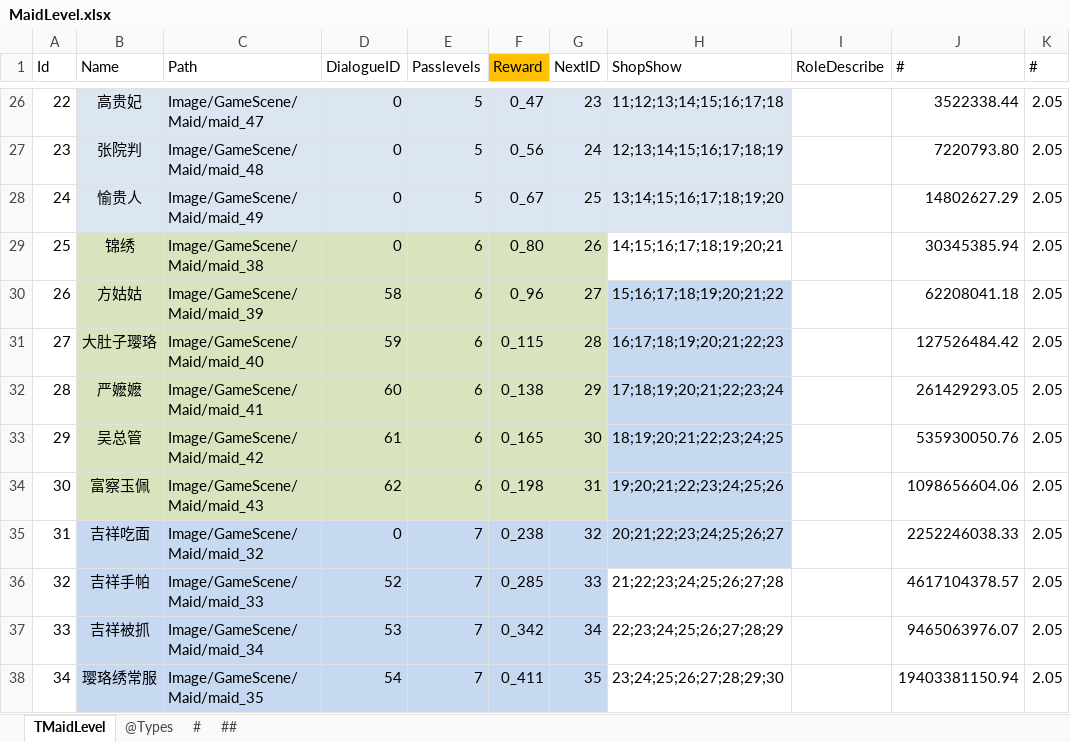
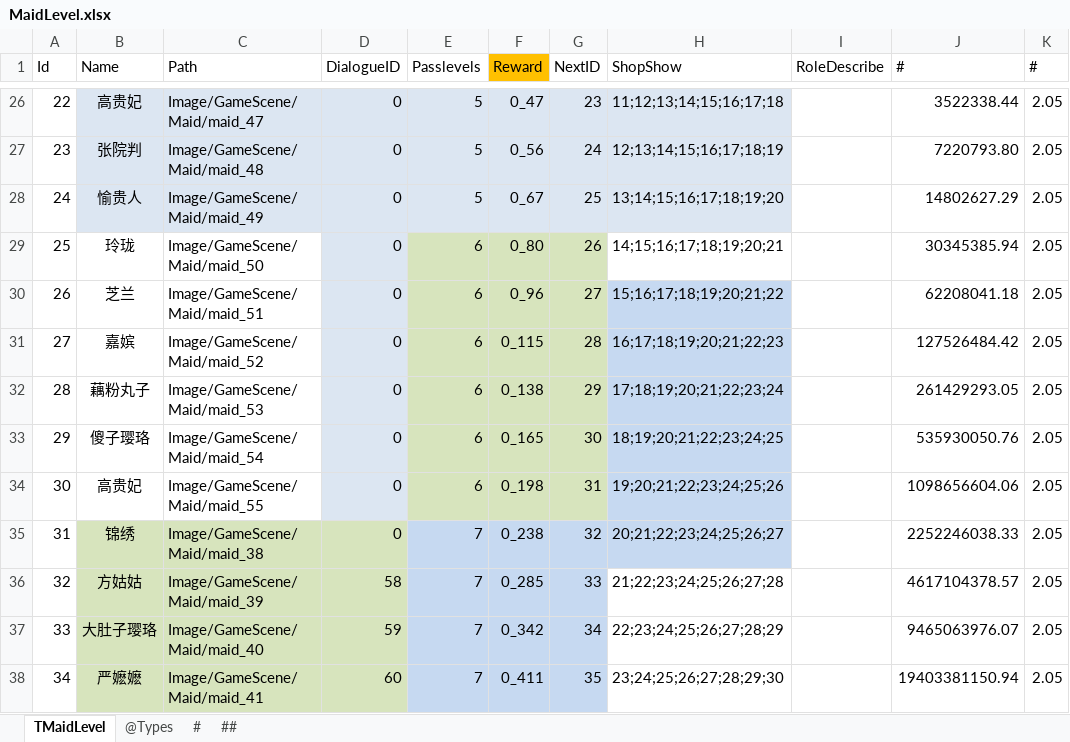
Before and after one commit to gaozhengshuang/familyfight, an Excel workbook: docs/excel/MaidLevel.xlsx, sheet TMaidLevel, drawn as a sheet; only a part is shown, gaps mark what is left out; values as stored, in another font and other column widths than the file's, no borders; the diff covers the shown part only; the diff names each change by its address in the sheet, - before the commit and + after, or states it on an @@ line.

```diff
--- a/docs/excel/MaidLevel.xlsx (sheet TMaidLevel)
+++ b/docs/excel/MaidLevel.xlsx (sheet TMaidLevel)
-B29 (Name): 锦绣
+B29 (Name): 玲珑
-B29:C34 fill: #D7E4BD
+B29:C34 fill: none
-C29 (Path): Image/GameScene/Maid/maid_38
+C29 (Path): Image/GameScene/Maid/maid_50
-D29:D34 fill: #D7E4BD
+D29:D34 fill: #DCE6F2
-B30 (Name): 方姑姑
+B30 (Name): 芝兰
-C30 (Path): Image/GameScene/Maid/maid_39
+C30 (Path): Image/GameScene/Maid/maid_51
-D30 (DialogueID): 58
+D30 (DialogueID): 0
-B31 (Name): 大肚子璎珞
+B31 (Name): 嘉嫔
-C31 (Path): Image/GameScene/Maid/maid_40
+C31 (Path): Image/GameScene/Maid/maid_52
-D31 (DialogueID): 59
+D31 (DialogueID): 0
-B32 (Name): 严嬷嬷
+B32 (Name): 藕粉丸子
-C32 (Path): Image/GameScene/Maid/maid_41
+C32 (Path): Image/GameScene/Maid/maid_53
-D32 (DialogueID): 60
+D32 (DialogueID): 0
-B33 (Name): 吴总管
+B33 (Name): 傻子璎珞
-C33 (Path): Image/GameScene/Maid/maid_42
+C33 (Path): Image/GameScene/Maid/maid_54
-D33 (DialogueID): 61
+D33 (DialogueID): 0
-B34 (Name): 富察玉佩
+B34 (Name): 高贵妃
-C34 (Path): Image/GameScene/Maid/maid_43
+C34 (Path): Image/GameScene/Maid/maid_55
-D34 (DialogueID): 62
+D34 (DialogueID): 0
-B35 (Name): 吉祥吃面
+B35 (Name): 锦绣
-B35:D38 fill: #C6D9F1
+B35:D38 fill: #D7E4BD
-C35 (Path): Image/GameScene/Maid/maid_32
+C35 (Path): Image/GameScene/Maid/maid_38
-B36 (Name): 吉祥手帕
+B36 (Name): 方姑姑
-C36 (Path): Image/GameScene/Maid/maid_33
+C36 (Path): Image/GameScene/Maid/maid_39
-D36 (DialogueID): 52
+D36 (DialogueID): 58
-B37 (Name): 吉祥被抓
+B37 (Name): 大肚子璎珞
-C37 (Path): Image/GameScene/Maid/maid_34
+C37 (Path): Image/GameScene/Maid/maid_40
-D37 (DialogueID): 53
+D37 (DialogueID): 59
-B38 (Name): 璎珞绣常服
+B38 (Name): 严嬷嬷
-C38 (Path): Image/GameScene/Maid/maid_35
+C38 (Path): Image/GameScene/Maid/maid_41
-D38 (DialogueID): 54
+D38 (DialogueID): 60
```
Also changed, not shown: 113 edited cells and cell formats elsewhere in this sheet, 13 other files.
